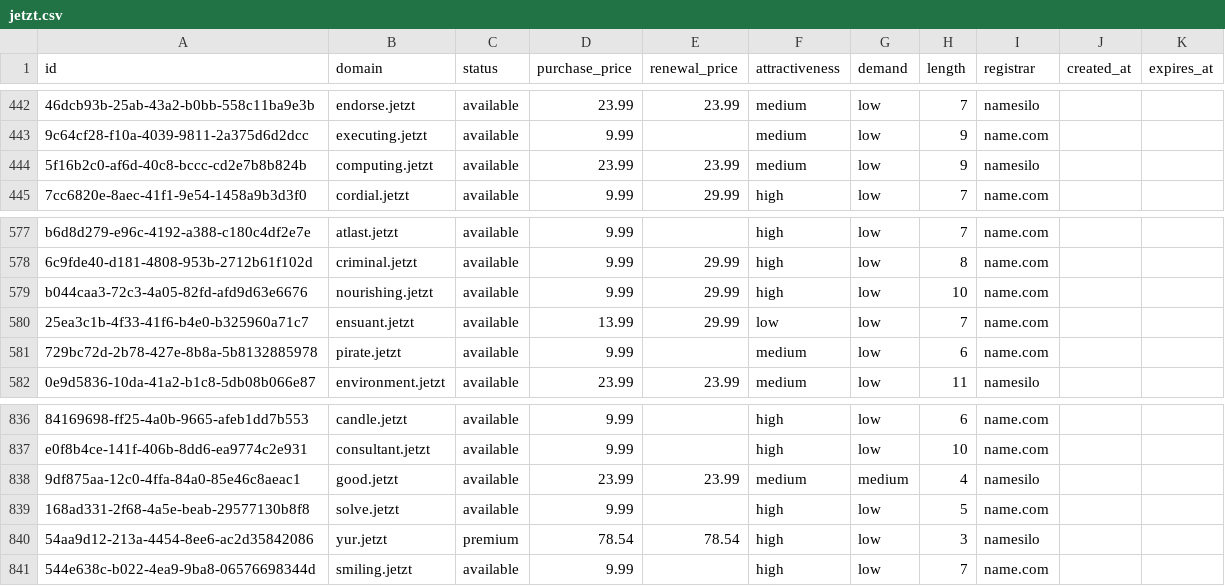
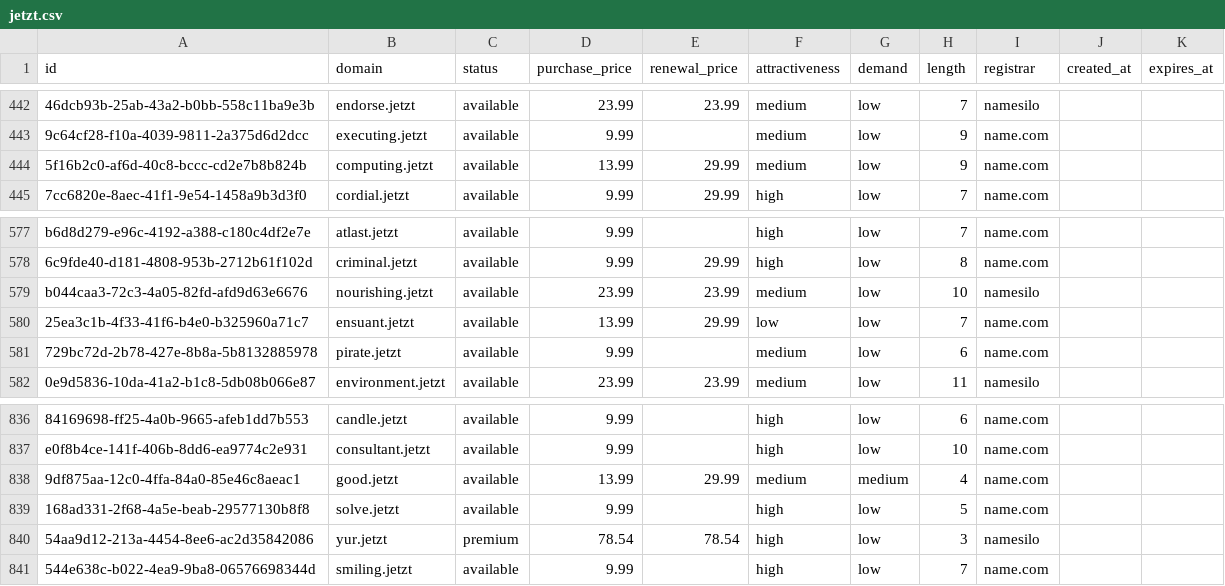
Before and after one commit to UniqueDomains/jetzt-oneword-domains, a CSV file: jetzt.csv, drawn as a sheet; only a part is shown, gaps mark what is left out; the diff names each change by its address in the sheet, - before the commit and + after, or states it on an @@ line.

Commit message:
Domains update

```diff
--- a/jetzt.csv
+++ b/jetzt.csv
-D444 (purchase_price): 23.99
+D444 (purchase_price): 13.99
-E444 (renewal_price): 23.99
+E444 (renewal_price): 29.99
-I444 (registrar): namesilo
+I444 (registrar): name.com
-D579 (purchase_price): 9.99
+D579 (purchase_price): 23.99
-E579 (renewal_price): 29.99
+E579 (renewal_price): 23.99
-F579 (attractiveness): high
+F579 (attractiveness): medium
-I579 (registrar): name.com
+I579 (registrar): namesilo
-D838 (purchase_price): 23.99
+D838 (purchase_price): 13.99
-E838 (renewal_price): 23.99
+E838 (renewal_price): 29.99
-I838 (registrar): namesilo
+I838 (registrar): name.com
```
Also changed, not shown: 4 other files.
